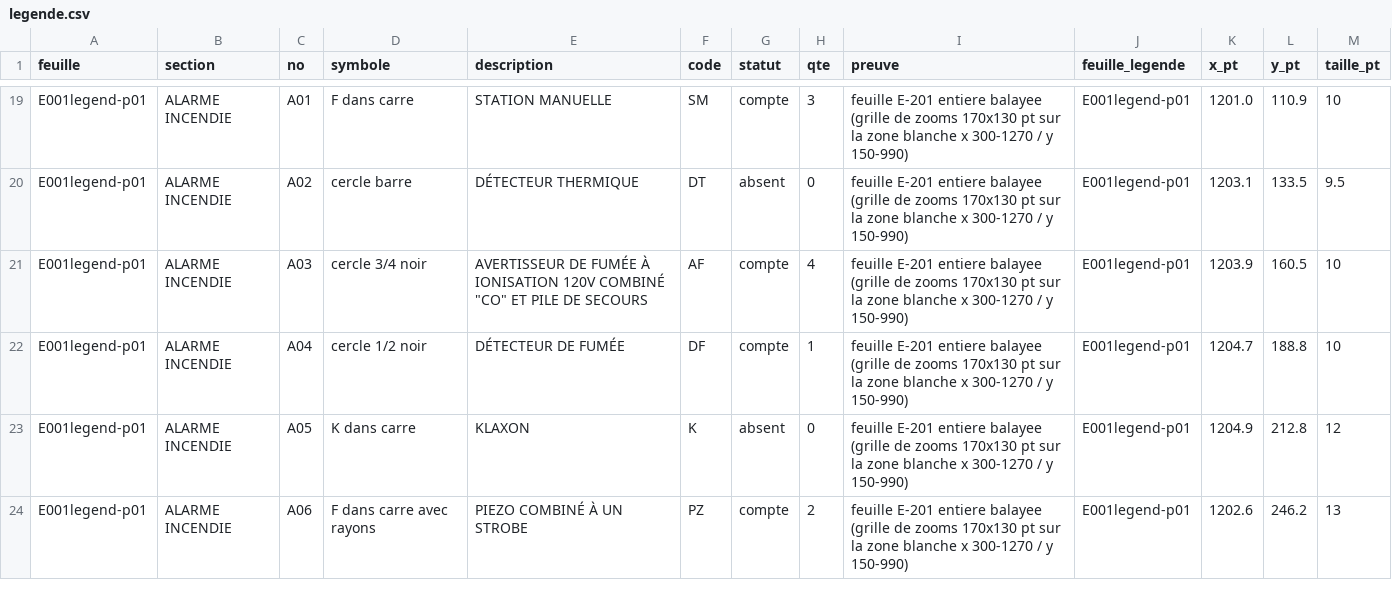
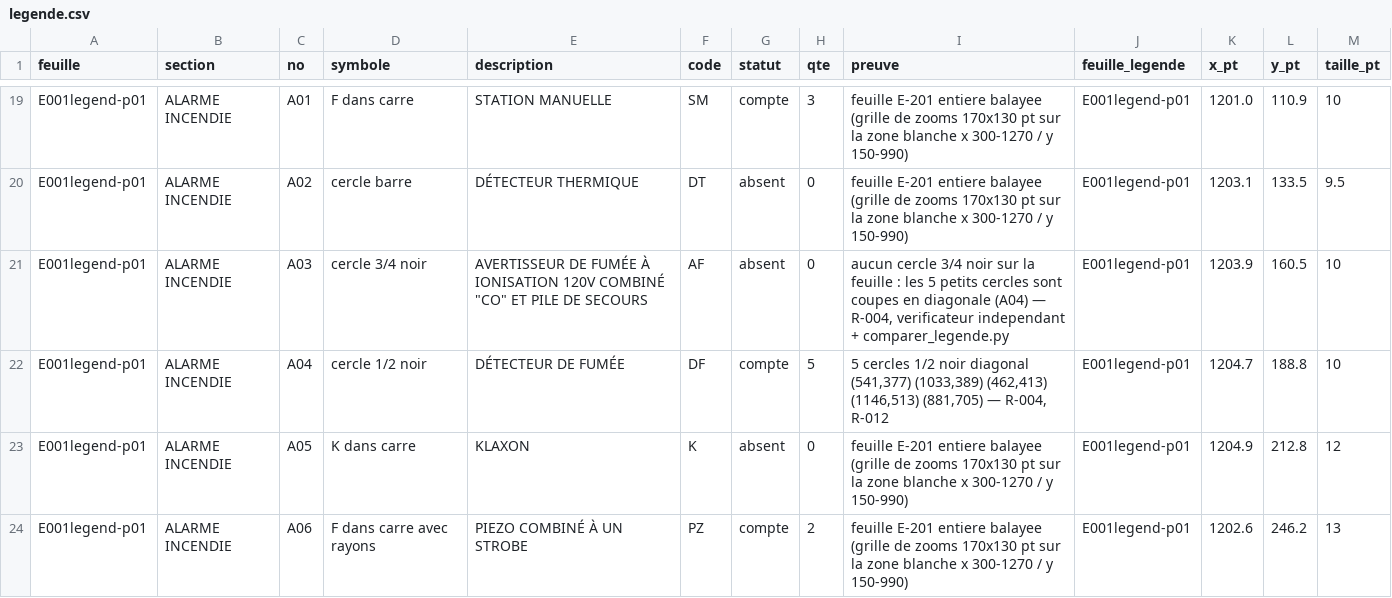
Before and after one commit to fvegiard/dr-estimation-ia, a CSV file: dossiers/TEST-E201/legende.csv, drawn as a sheet; only a part is shown, gaps mark what is left out.

```diff
--- a/dossiers/TEST-E201/legende.csv
+++ b/dossiers/TEST-E201/legende.csv
@@ -20,4 +20,4 @@ E001legend-p01,ALARME INCENDIE,A01,F dans carre,STATION MANUELLE,SM,compte,3,feu
 E001legend-p01,ALARME INCENDIE,A02,cercle barre,DÉTECTEUR THERMIQUE,DT,absent,0,feuille E-201 entiere balayee (grille de zooms 170x130 pt sur la zone blanche x 300-1270 / y 150-990),E001legend-p01,1203.1,133.5,9.5
-E001legend-p01,ALARME INCENDIE,A03,cercle 3/4 noir,"AVERTISSEUR DE FUMÉE À IONISATION 120V COMBINÉ ""CO"" ET PILE DE SECOURS",AF,compte,4,feuille E-201 entiere balayee (grille de zooms 170x130 pt sur la zone blanche x 300-1270 / y 150-990),E001legend-p01,1203.9,160.5,10
-E001legend-p01,ALARME INCENDIE,A04,cercle 1/2 noir,DÉTECTEUR DE FUMÉE,DF,compte,1,feuille E-201 entiere balayee (grille de zooms 170x130 pt sur la zone blanche x 300-1270 / y 150-990),E001legend-p01,1204.7,188.8,10
+E001legend-p01,ALARME INCENDIE,A03,cercle 3/4 noir,"AVERTISSEUR DE FUMÉE À IONISATION 120V COMBINÉ ""CO"" ET PILE DE SECOURS",AF,absent,0,"aucun cercle 3/4 noir sur la feuille : les 5 petits cercles sont coupes en diagonale (A04) — R-004, verificateur independant + comparer_legende.py",E001legend-p01,1203.9,160.5,10
+E001legend-p01,ALARME INCENDIE,A04,cercle 1/2 noir,DÉTECTEUR DE FUMÉE,DF,compte,5,"5 cercles 1/2 noir diagonal (541,377) (1033,389) (462,413) (1146,513) (881,705) — R-004, R-012",E001legend-p01,1204.7,188.8,10
 E001legend-p01,ALARME INCENDIE,A05,K dans carre,KLAXON,K,absent,0,feuille E-201 entiere balayee (grille de zooms 170x130 pt sur la zone blanche x 300-1270 / y 150-990),E001legend-p01,1204.9,212.8,12
```
Also changed, not shown: 16 other files.
